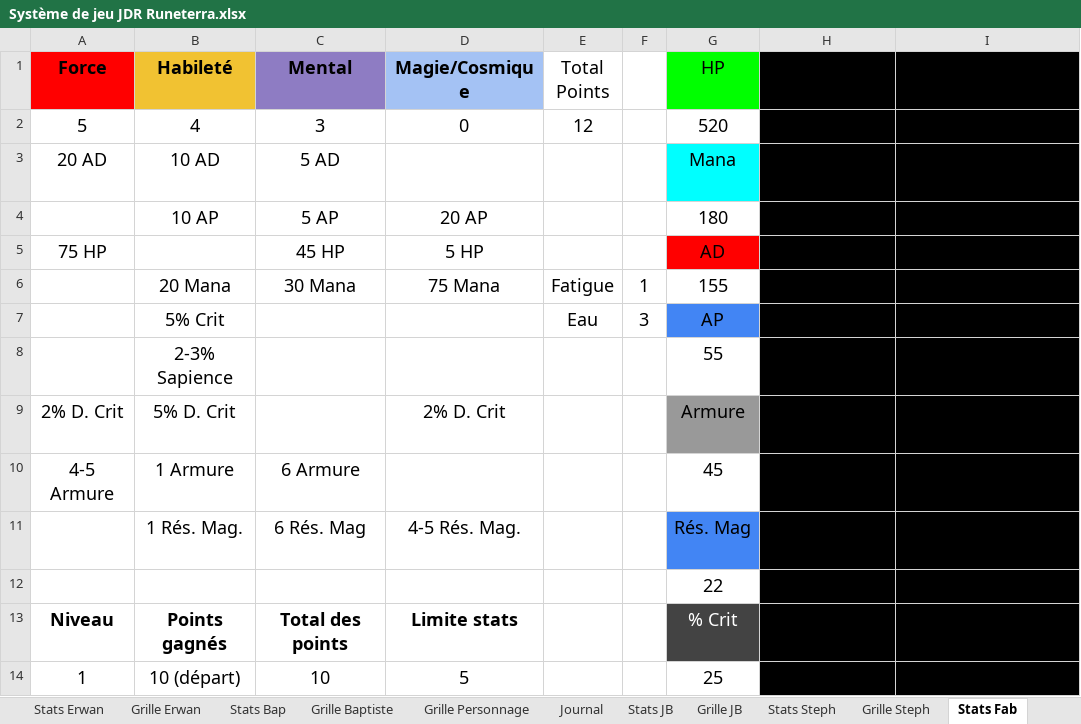
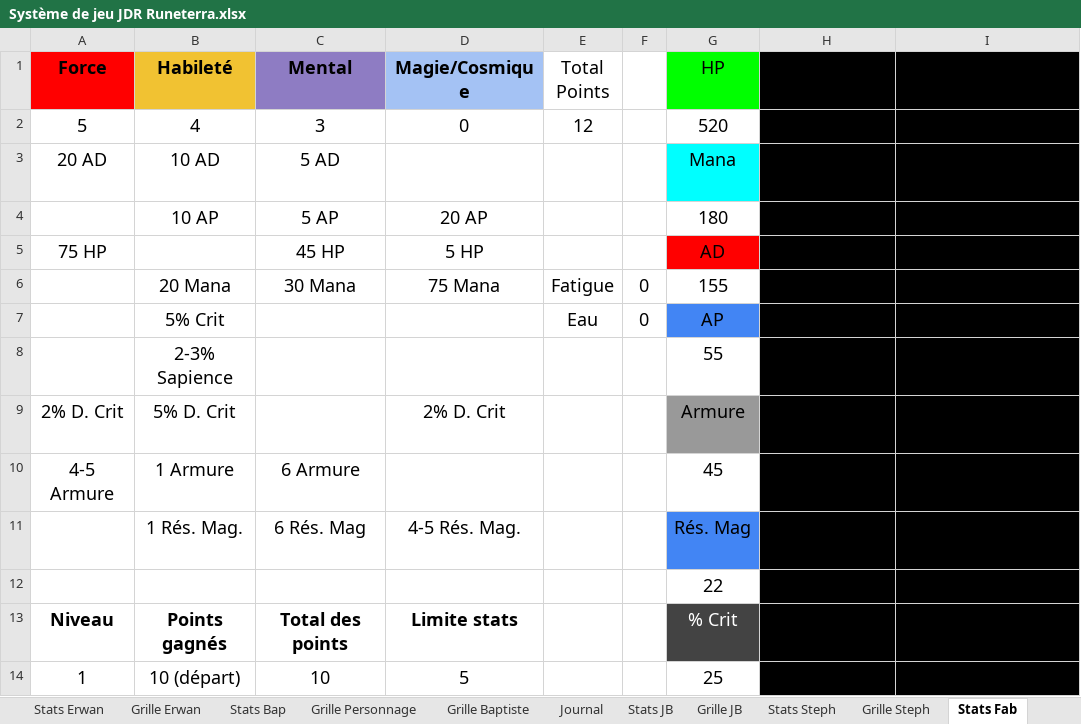
Before and after one commit to Akeltroll/runterra-jdr, an Excel workbook: Système de jeu JDR Runeterra.xlsx, sheet Stats Fab, drawn as a sheet; only a part is shown; values as stored, in another font and other column widths than the file's, no borders; charts and pictures and table styles not drawn; the diff names each change by its address in the sheet, - before the commit and + after, or states it on an @@ line.

```diff
--- a/Système de jeu JDR Runeterra.xlsx (sheet Stats Fab)
+++ b/Système de jeu JDR Runeterra.xlsx (sheet Stats Fab)
@@ sheet tab order changed: Stats Erwan | Grille Erwan | Stats Bap | Grille Personnage | Grille Baptiste | Journal | Stats JB | Grille JB | Stats Steph | Grille Steph | Stats Fab @@
-F6: 1
+F6: 0
-F7: 3
+F7: 0
```
Also changed, not shown: sheet Journal, sheet Grille Baptiste, sheet Grille JB, sheet Grille Steph, sheet Grille Fab, sheet Grille Erwan, 2 more sheets, charts or pictures.
